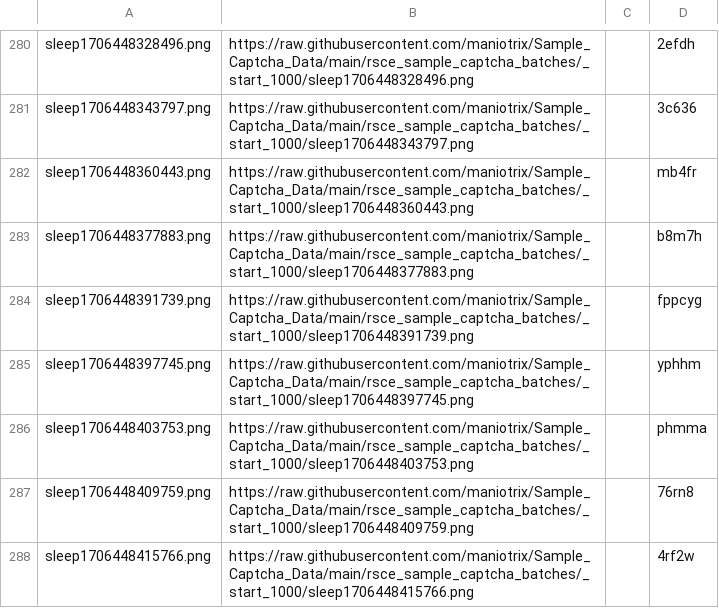
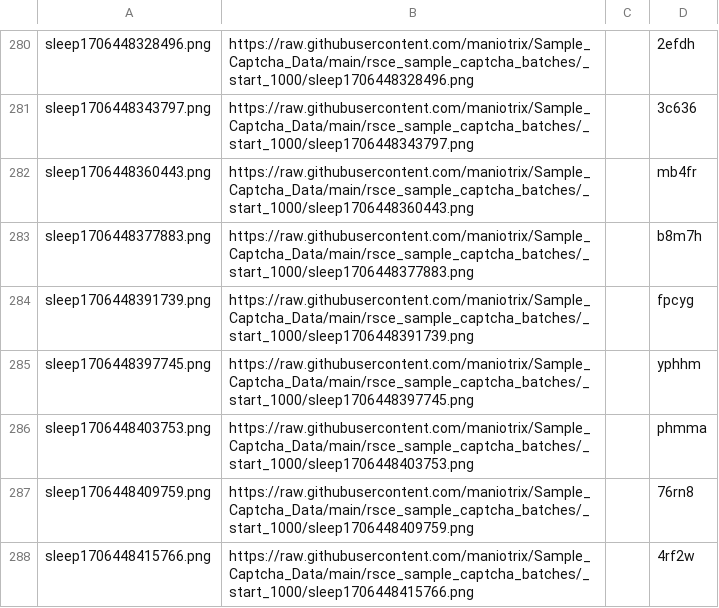
Before and after one commit to maniotrix/Sample_Captcha_Data, a CSV file: google-sheets/_start_1000/file_names_start_1000_labels.csv, drawn as a sheet; only a part is shown, gaps mark what is left out.

Commit message:
check for error labels in data

```diff
--- a/google-sheets/_start_1000/file_names_start_1000_labels.csv
+++ b/google-sheets/_start_1000/file_names_start_1000_labels.csv
@@ -283,3 +283,3 @@ sleep1706448360443.png,https://raw.githubusercontent.com/maniotrix/Sample_Captch
 sleep1706448377883.png,https://raw.githubusercontent.com/maniotrix/Sample_Captcha_Data/main/rsce_sample_captcha_batches/_start_1000/sleep1706448377883.png,,b8m7h
-sleep1706448391739.png,https://raw.githubusercontent.com/maniotrix/Sample_Captcha_Data/main/rsce_sample_captcha_batches/_start_1000/sleep1706448391739.png,,fppcyg
+sleep1706448391739.png,https://raw.githubusercontent.com/maniotrix/Sample_Captcha_Data/main/rsce_sample_captcha_batches/_start_1000/sleep1706448391739.png,,fpcyg
 sleep1706448397745.png,https://raw.githubusercontent.com/maniotrix/Sample_Captcha_Data/main/rsce_sample_captcha_batches/_start_1000/sleep1706448397745.png,,yphhm
```
Also changed, not shown: 3 other files.
